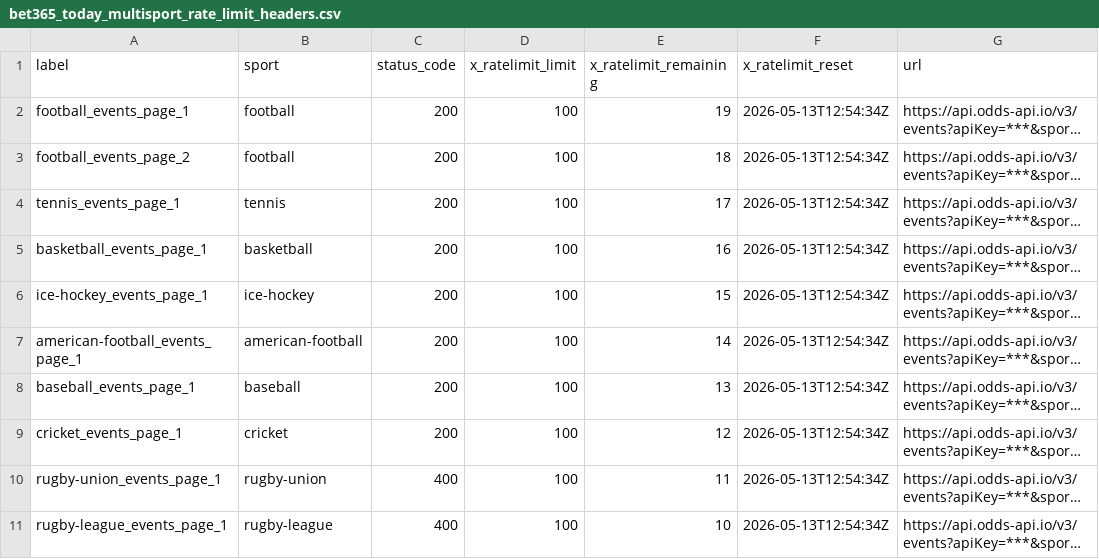
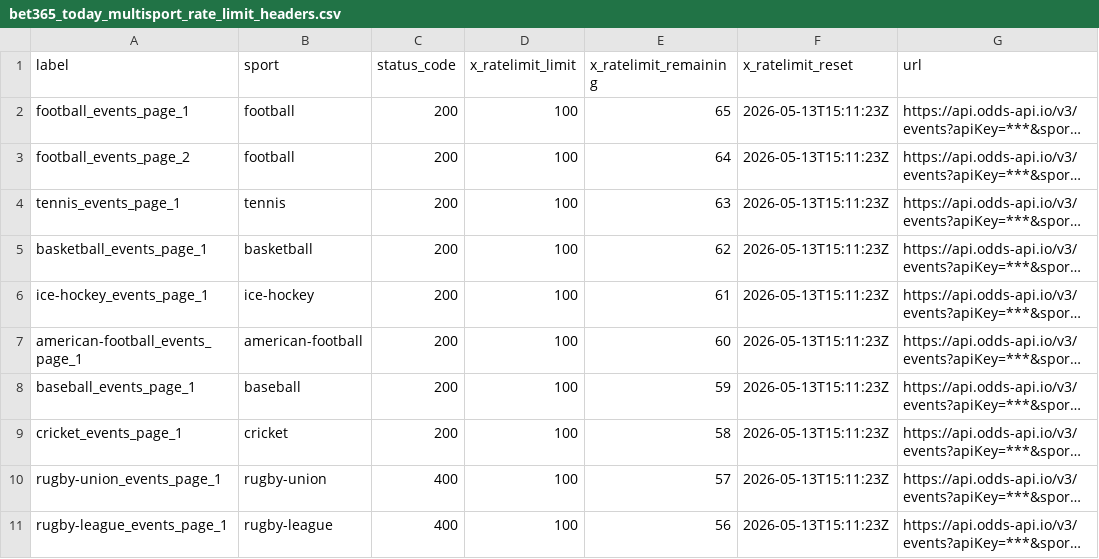
Before and after one commit to Bendecks/Odds-2, a CSV file: output/bet365/latest/bet365_today_multisport_rate_limit_headers.csv, drawn as a sheet; only a part is shown; long unchanged cells end in …; the diff covers the shown part only; the diff names each change by its address in the sheet, - before the commit and + after, or states it on an @@ line.

```diff
--- a/output/bet365/latest/bet365_today_multisport_rate_limit_headers.csv
+++ b/output/bet365/latest/bet365_today_multisport_rate_limit_headers.csv
-E2 (x_ratelimit_remaining): 19
+E2 (x_ratelimit_remaining): 65
-F2:F11 (x_ratelimit_reset): 2026-05-13T12:54:34Z
+F2:F11 (x_ratelimit_reset): 2026-05-13T15:11:23Z
-E3 (x_ratelimit_remaining): 18
+E3 (x_ratelimit_remaining): 64
-E4 (x_ratelimit_remaining): 17
+E4 (x_ratelimit_remaining): 63
-E5 (x_ratelimit_remaining): 16
+E5 (x_ratelimit_remaining): 62
-E6 (x_ratelimit_remaining): 15
+E6 (x_ratelimit_remaining): 61
-E7 (x_ratelimit_remaining): 14
+E7 (x_ratelimit_remaining): 60
-E8 (x_ratelimit_remaining): 13
+E8 (x_ratelimit_remaining): 59
-E9 (x_ratelimit_remaining): 12
+E9 (x_ratelimit_remaining): 58
-E10 (x_ratelimit_remaining): 11
+E10 (x_ratelimit_remaining): 57
-E11 (x_ratelimit_remaining): 10
+E11 (x_ratelimit_remaining): 56
```
Also changed, not shown: 2 removed rows and 47 edited cells elsewhere in this file, output/bet365/latest/bet365_today_multisport_events.csv, output/bet365/latest/bet365_today_multisport_excluded.csv, 26 other files.
